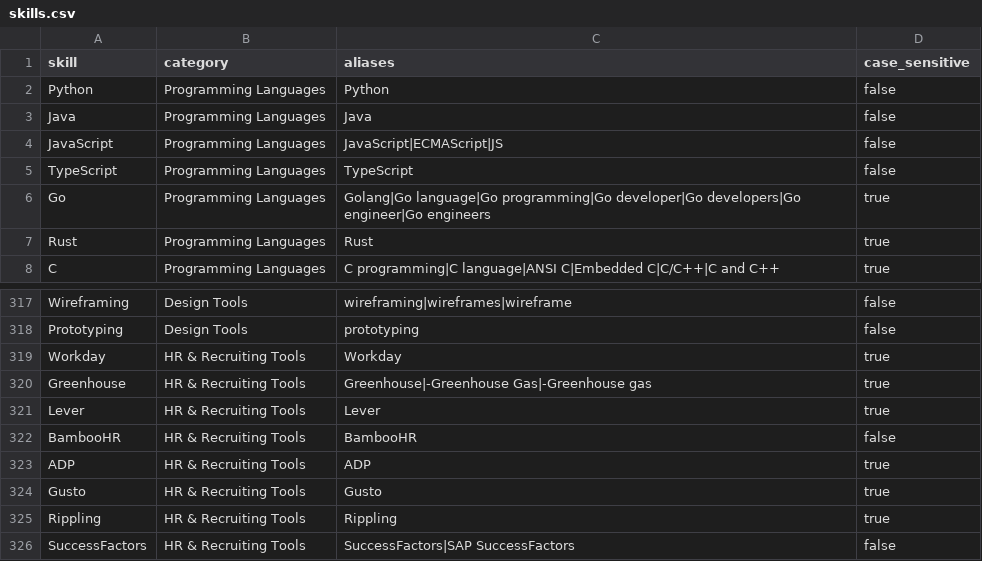
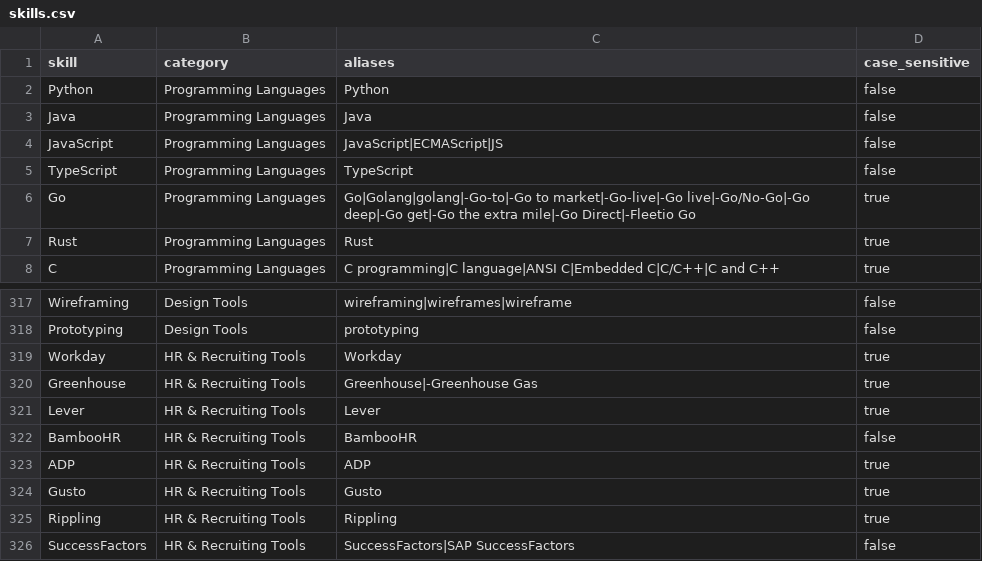
Before and after one commit to robi4419/Nexus-Project, a CSV file: databricks/reference/skills.csv, drawn as a sheet; only a part is shown, gaps mark what is left out.

```diff
--- a/databricks/reference/skills.csv
+++ b/databricks/reference/skills.csv
@@ -5,3 +5,3 @@ JavaScript,Programming Languages,JavaScript|ECMAScript|JS,false
 TypeScript,Programming Languages,TypeScript,false
-Go,Programming Languages,Golang|Go language|Go programming|Go developer|Go developers|Go engineer|Go engineers,true
+Go,Programming Languages,Go|Golang|golang|-Go-to|-Go to market|-Go-live|-Go live|-Go/No-Go|-Go deep|-Go get|-Go the extra mile|-Go Direct|-Fleetio Go,true
 Rust,Programming Languages,Rust,true
@@ -319,3 +319,3 @@ Prototyping,Design Tools,prototyping,false
 Workday,HR & Recruiting Tools,Workday,true
-Greenhouse,HR & Recruiting Tools,Greenhouse|-Greenhouse Gas|-Greenhouse gas,true
+Greenhouse,HR & Recruiting Tools,Greenhouse|-Greenhouse Gas,true
 Lever,HR & Recruiting Tools,Lever,true
```
Also changed, not shown: 2 other files.
